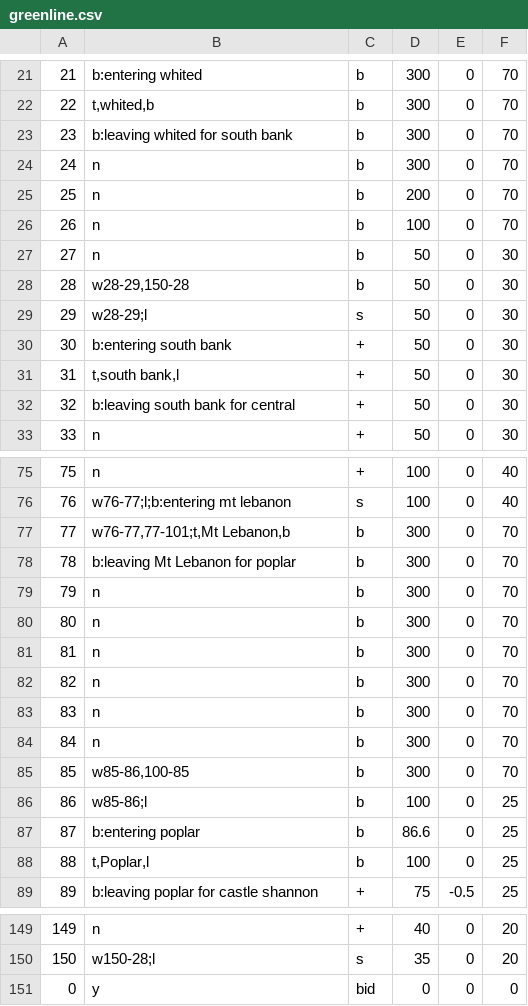
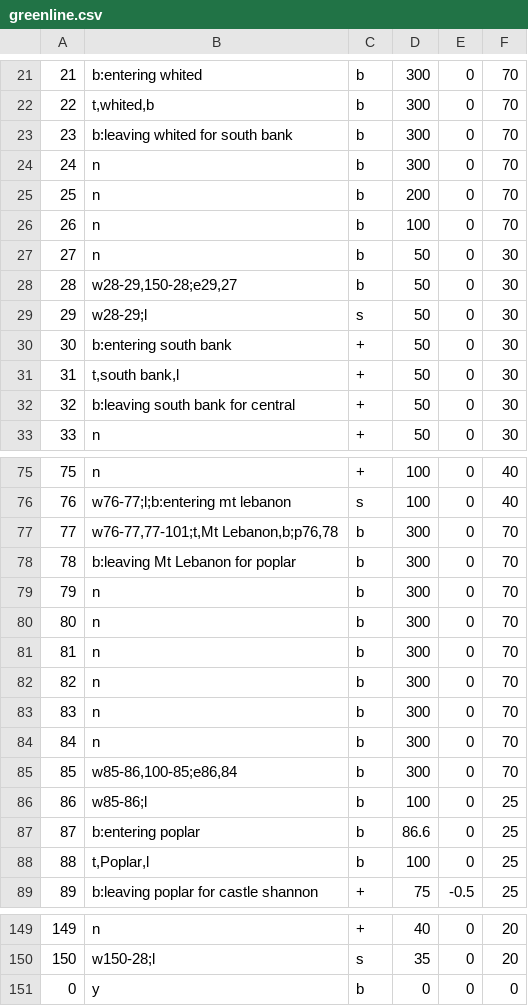
Before and after one commit to pippinsims/ECE-1140, a CSV file: assets/greenline.csv, drawn as a sheet; only a part is shown, gaps mark what is left out; the diff names each change by its address in the sheet, - before the commit and + after, or states it on an @@ line.

```diff
--- a/assets/greenline.csv
+++ b/assets/greenline.csv
-B28: w28-29,150-28
+B28: w28-29,150-28;e29,27
-B77: w76-77,77-101;t,Mt Lebanon,b
+B77: w76-77,77-101;t,Mt Lebanon,b;p76,78
-B85: w85-86,100-85
+B85: w85-86,100-85;e86,84
-C151: bid
+C151: b
```
Also changed, not shown: 6 other files.
